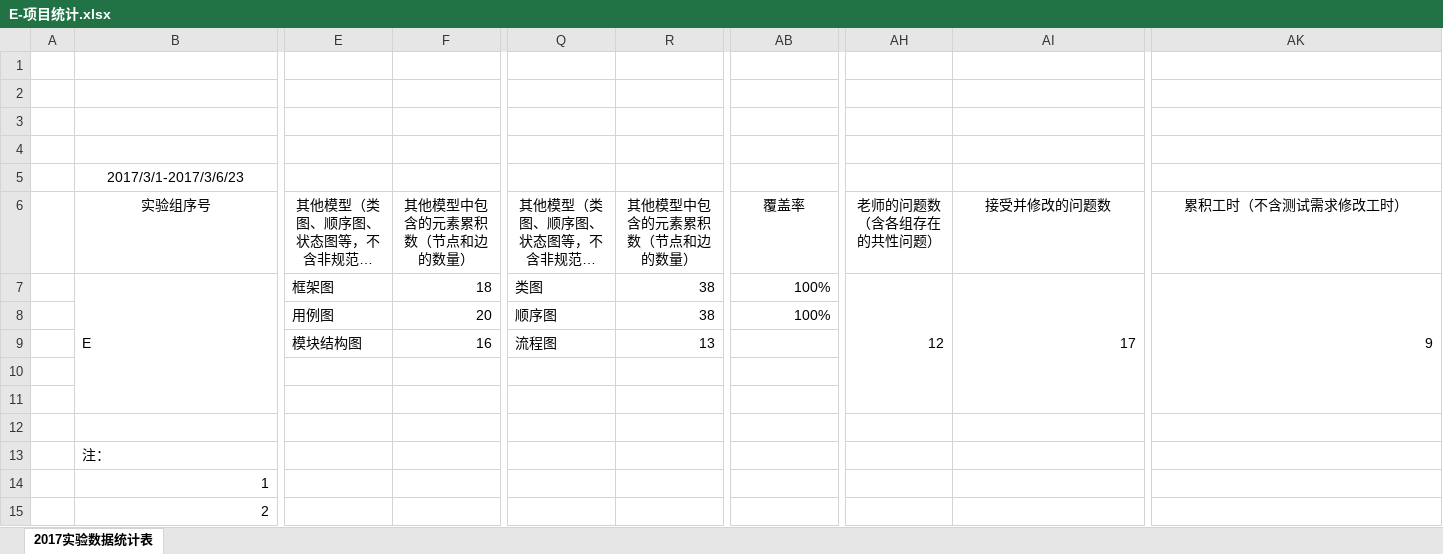
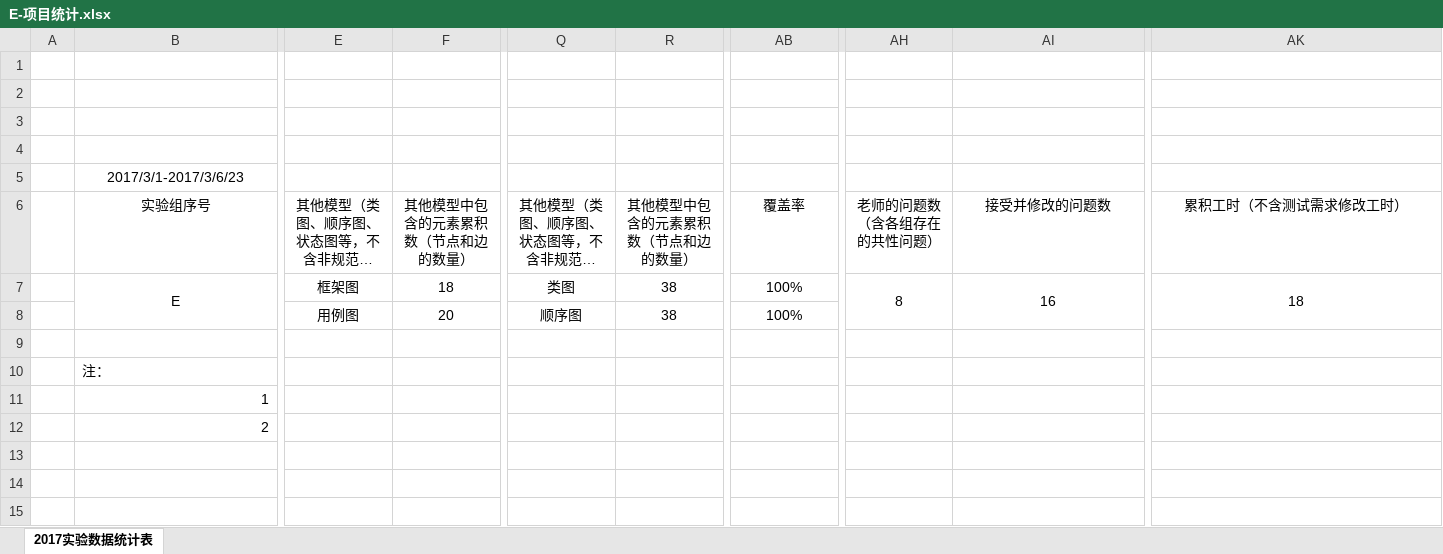
Before and after one commit to bhsei/17TeamE_Lire, an Excel workbook: 4.项目提交文档/4.9 总结报告/E-项目统计.xlsx, sheet 2017实验数据统计表, drawn as a sheet; only a part is shown, gaps mark what is left out; long unchanged cells end in …; values as stored, in another font and other column widths than the file's, no borders; rows hold the shown columns only; the diff covers the shown part only; the diff names each change by its address in the sheet, - before the commit and + after, or states it on an @@ line.

Commit message:
修改工作量统计分析V8.0，E-综合实验总结报告，E-项目统计.xlsx部分内容；

```diff
--- a/4.项目提交文档/4.9 总结报告/E-项目统计.xlsx (sheet 2017实验数据统计表)
+++ b/4.项目提交文档/4.9 总结报告/E-项目统计.xlsx (sheet 2017实验数据统计表)
-B7 alignment: left
+B7 alignment: center
-E7:E8 alignment: left
+E7:E8 alignment: center
-F7 alignment: right
+F7 alignment: center
-Q7:Q8 alignment: left
+Q7:Q8 alignment: center
-R7 alignment: right
+R7 alignment: center
-AB7:AK7 alignment: right
+AB7:AK7 alignment: center
-AH7: 12
+AH7: 8
-AI7: 17
+AI7: 16
-AK7: 9
+AK7: 18
-F8 alignment: right
+F8 alignment: center
-R8 alignment: right
+R8 alignment: center
-AB8 alignment: right
+AB8 alignment: center
-row 9:  |  | 模块结构图 | 16 | 流程图 | 13
-row 10: (empty)
-row 11: (empty)
```
Also changed, not shown: cell formats elsewhere in this sheet, 5 other files.
